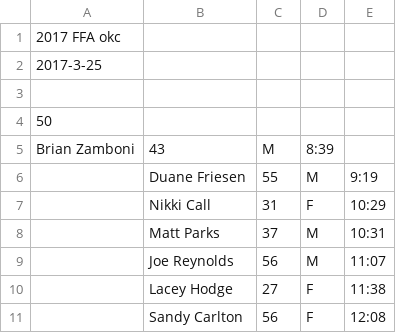
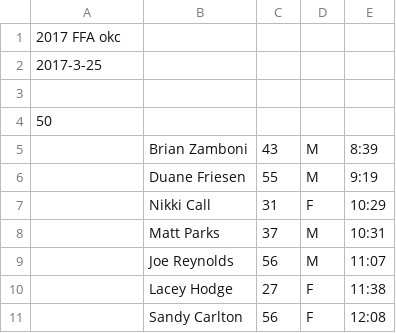
Before and after one commit to davidhanley/RaceScoring, a CSV file: data/2017-FFA-okc.csv, drawn as a sheet; only a part is shown; removed rows and columns are numbered as before the commit, all else as after; the diff names each change by its address in the sheet, - before the commit and + after, or states it on an @@ line.

Commit message:
fixd brian zamboni

```diff
--- a/data/2017-FFA-okc.csv
+++ b/data/2017-FFA-okc.csv
-row 5: Brian Zamboni | 43 | M | 8:39
+row 5:  | Brian Zamboni | 43 | M | 8:39
```
